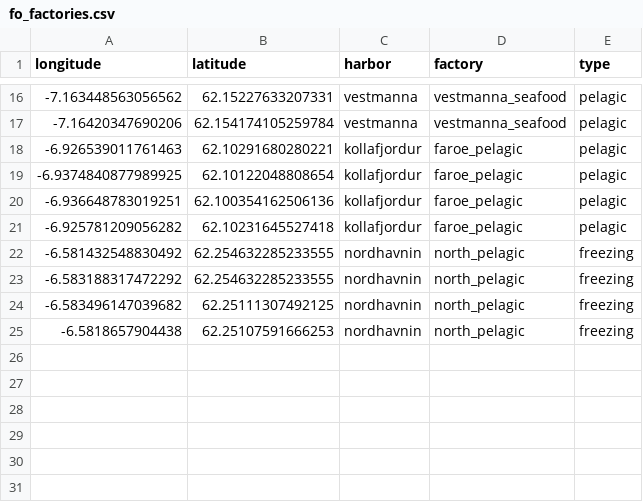
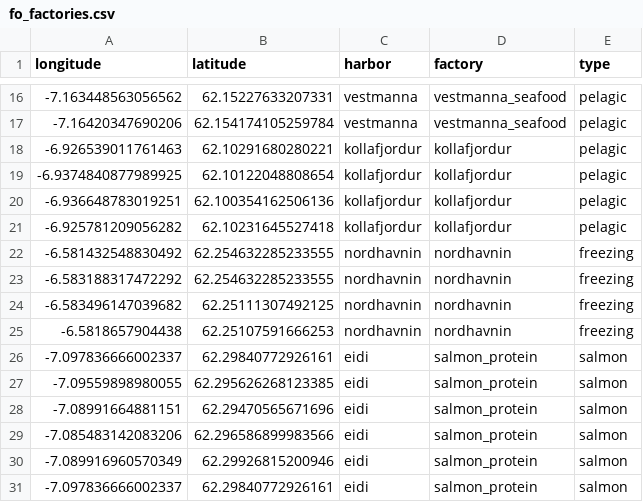
Before and after one commit to Rohtikot/fishfacts_toolbox, a CSV file: zones/factories/fo_factories.csv, drawn as a sheet; only a part is shown, gaps mark what is left out.

Commit message:
Added salmon_protein to eidi, and updated kollafjord and nordhavnin

```diff
--- a/zones/factories/fo_factories.csv
+++ b/zones/factories/fo_factories.csv
@@ -17,9 +17,15 @@ longitude,latitude,harbor,factory,type
 -7.16420347690206,62.154174105259784,vestmanna,vestmanna_seafood,pelagic
--6.926539011761463,62.10291680280221,kollafjordur,faroe_pelagic,pelagic
--6.9374840877989925,62.10122048808654,kollafjordur,faroe_pelagic,pelagic
--6.936648783019251,62.100354162506136,kollafjordur,faroe_pelagic,pelagic
--6.925781209056282,62.10231645527418,kollafjordur,faroe_pelagic,pelagic
--6.581432548830492,62.254632285233555,nordhavnin,north_pelagic,freezing
--6.583188317472292,62.254632285233555,nordhavnin,north_pelagic,freezing
--6.583496147039682,62.25111307492125,nordhavnin,north_pelagic,freezing
--6.5818657904438,62.25107591666253,nordhavnin,north_pelagic,freezing
+-6.926539011761463,62.10291680280221,kollafjordur,kollafjordur,pelagic
+-6.9374840877989925,62.10122048808654,kollafjordur,kollafjordur,pelagic
+-6.936648783019251,62.100354162506136,kollafjordur,kollafjordur,pelagic
+-6.925781209056282,62.10231645527418,kollafjordur,kollafjordur,pelagic
+-6.581432548830492,62.254632285233555,nordhavnin,nordhavnin,freezing
+-6.583188317472292,62.254632285233555,nordhavnin,nordhavnin,freezing
+-6.583496147039682,62.25111307492125,nordhavnin,nordhavnin,freezing
+-6.5818657904438,62.25107591666253,nordhavnin,nordhavnin,freezing
+-7.097836666002337,62.29840772926161,eidi,salmon_protein,salmon
+-7.09559898980055,62.295626268123385,eidi,salmon_protein,salmon
+-7.08991664881151,62.29470565671696,eidi,salmon_protein,salmon
+-7.085483142083206,62.296586899983566,eidi,salmon_protein,salmon
+-7.089916960570349,62.29926815200946,eidi,salmon_protein,salmon
+-7.097836666002337,62.29840772926161,eidi,salmon_protein,salmon
```
Also changed, not shown: 1 other file.
